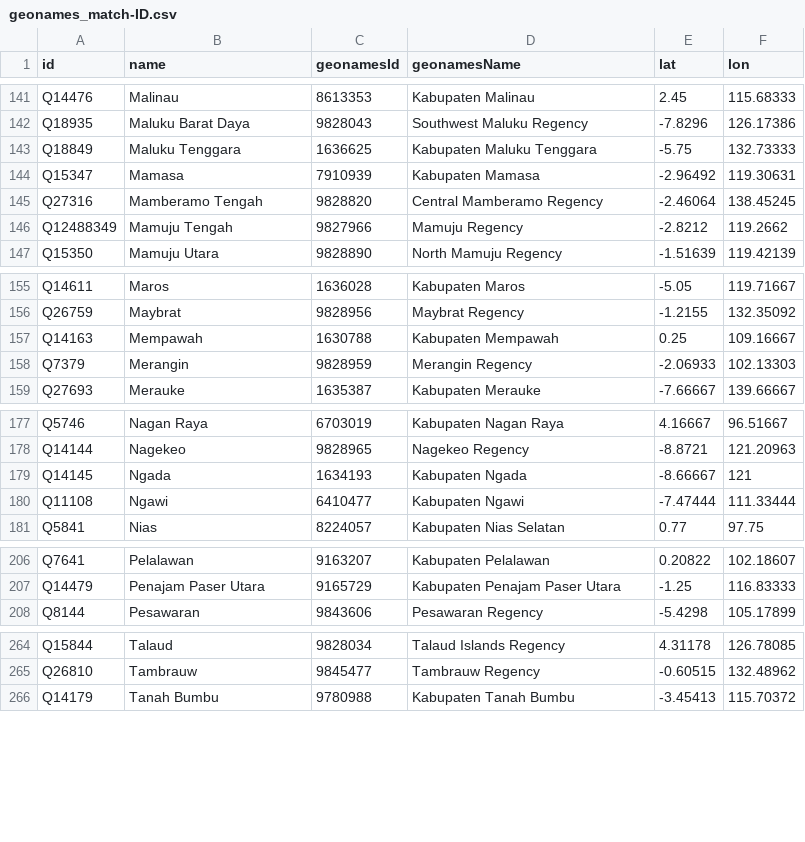
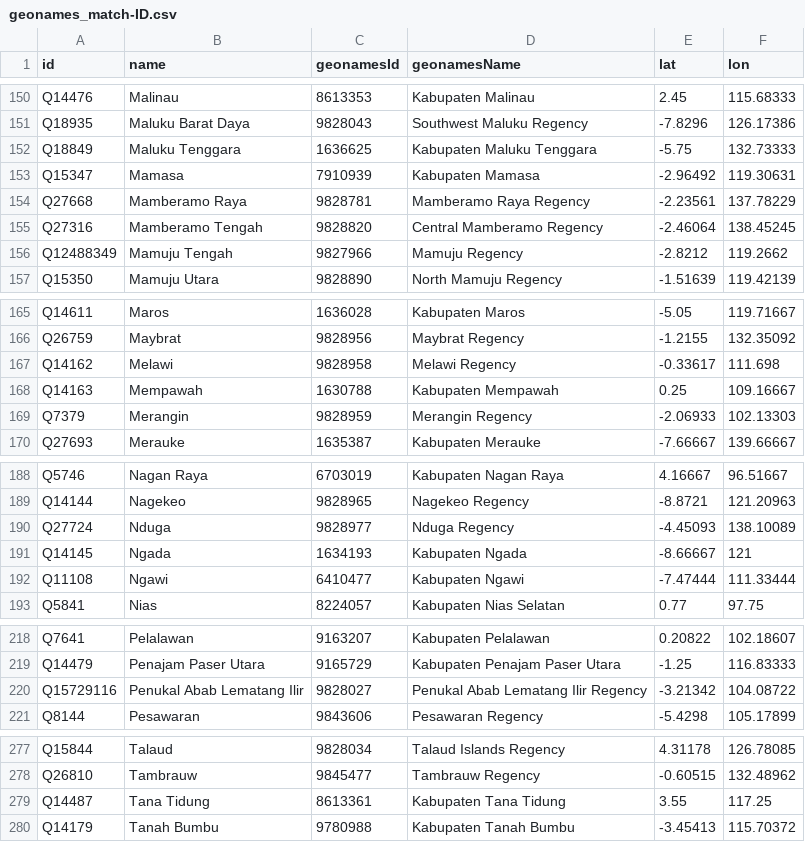
Before and after one commit to soluvas/opendata, a CSV file: wikidata/geonames_match-ID.csv, drawn as a sheet; only a part is shown, gaps mark what is left out; the diff covers the shown part only; the diff names each change by its address in the sheet, - before the commit and + after, or states it on an @@ line.

```diff
--- a/wikidata/geonames_match-ID.csv
+++ b/wikidata/geonames_match-ID.csv
+row 154: Q27668 | Mamberamo Raya | 9828781 | Mamberamo Raya Regency | -2.23561 | 137.78229
+row 167: Q14162 | Melawi | 9828958 | Melawi Regency | -0.33617 | 111.698
+row 190: Q27724 | Nduga | 9828977 | Nduga Regency | -4.45093 | 138.10089
+row 220: Q15729116 | Penukal Abab Lematang Ilir | 9828027 | Penukal Abab Lematang Ilir Regency | -3.21342 | 104.08722
+row 279: Q14487 | Tana Tidung | 8613361 | Kabupaten Tana Tidung | 3.55 | 117.25
```
Also changed, not shown: 9 added rows elsewhere in this file, 5 other files.
